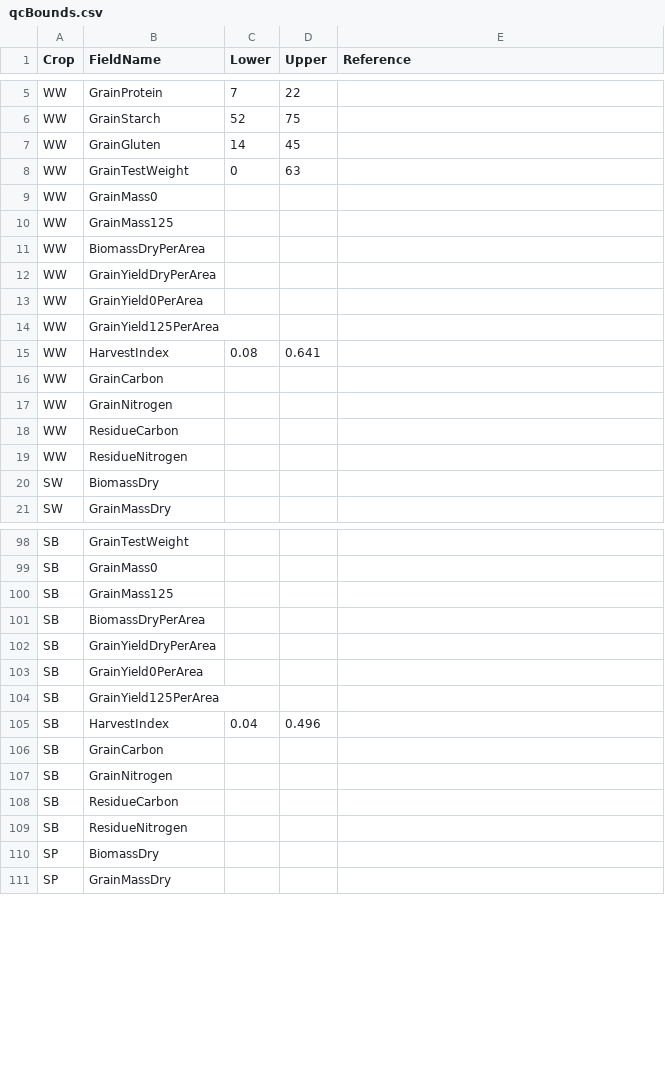
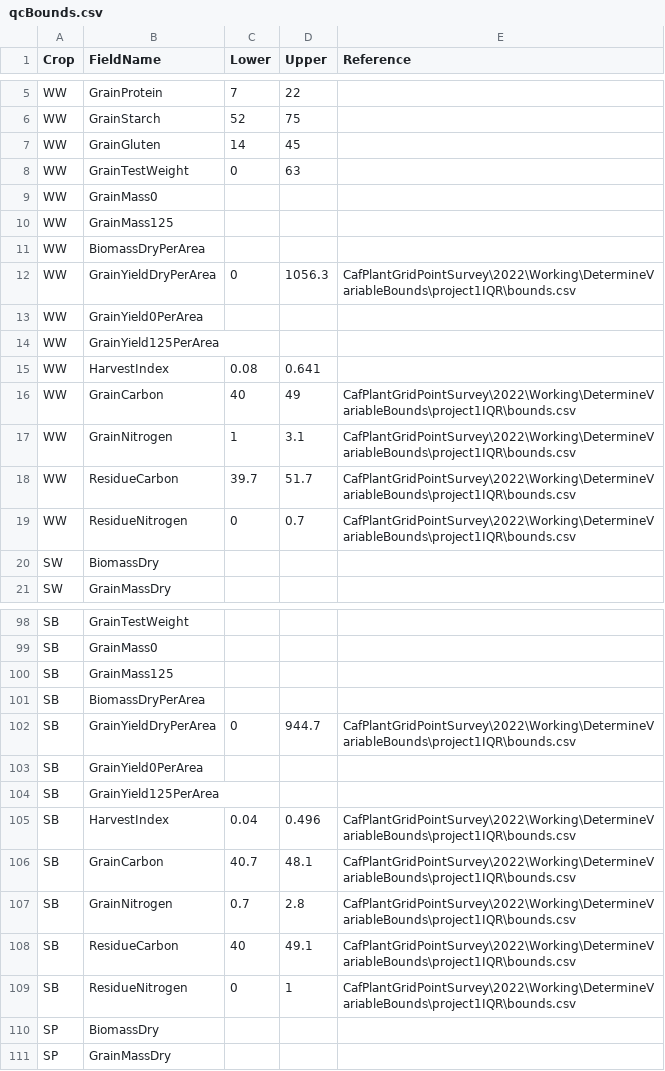
Before and after one commit to cafltar/CafPlantGridPointSurvey_ProcessHarvest, a CSV file: data/input/qcBounds.csv, drawn as a sheet; only a part is shown, gaps mark what is left out; the diff covers the shown part only.

Commit message:
Updated qcbounds with 3IQR extreme outlier values

```diff
--- a/data/input/qcBounds.csv
+++ b/data/input/qcBounds.csv
@@ -11,3 +11,3 @@ WW,GrainMass125,,,
 WW,BiomassDryPerArea,,,
-WW,GrainYieldDryPerArea,,,
+WW,GrainYieldDryPerArea,0,1056.3,CafPlantGridPointSurvey\2022\Working\DetermineVariableBounds\project1IQR\bounds.csv
 WW,GrainYield0PerArea,,,
@@ -15,6 +15,6 @@ WW,GrainYield125PerArea,,,
 WW,HarvestIndex,0.08,0.641,
-WW,GrainCarbon,,,
-WW,GrainNitrogen,,,
-WW,ResidueCarbon,,,
-WW,ResidueNitrogen,,,
+WW,GrainCarbon,40,49,CafPlantGridPointSurvey\2022\Working\DetermineVariableBounds\project1IQR\bounds.csv
+WW,GrainNitrogen,1,3.1,CafPlantGridPointSurvey\2022\Working\DetermineVariableBounds\project1IQR\bounds.csv
+WW,ResidueCarbon,39.7,51.7,CafPlantGridPointSurvey\2022\Working\DetermineVariableBounds\project1IQR\bounds.csv
+WW,ResidueNitrogen,0,0.7,CafPlantGridPointSurvey\2022\Working\DetermineVariableBounds\project1IQR\bounds.csv
 SW,BiomassDry,,,
@@ -101,10 +101,10 @@ SB,GrainMass125,,,
 SB,BiomassDryPerArea,,,
-SB,GrainYieldDryPerArea,,,
+SB,GrainYieldDryPerArea,0,944.7,CafPlantGridPointSurvey\2022\Working\DetermineVariableBounds\project1IQR\bounds.csv
 SB,GrainYield0PerArea,,,
 SB,GrainYield125PerArea,,,
-SB,HarvestIndex,0.04,0.496,
-SB,GrainCarbon,,,
-SB,GrainNitrogen,,,
-SB,ResidueCarbon,,,
-SB,ResidueNitrogen,,,
+SB,HarvestIndex,0.04,0.496,CafPlantGridPointSurvey\2022\Working\DetermineVariableBounds\project1IQR\bounds.csv
+SB,GrainCarbon,40.7,48.1,CafPlantGridPointSurvey\2022\Working\DetermineVariableBounds\project1IQR\bounds.csv
+SB,GrainNitrogen,0.7,2.8,CafPlantGridPointSurvey\2022\Working\DetermineVariableBounds\project1IQR\bounds.csv
+SB,ResidueCarbon,40,49.1,CafPlantGridPointSurvey\2022\Working\DetermineVariableBounds\project1IQR\bounds.csv
+SB,ResidueNitrogen,0,1,CafPlantGridPointSurvey\2022\Working\DetermineVariableBounds\project1IQR\bounds.csv
 SP,BiomassDry,,,
```
Also changed, not shown: 84 edited cells elsewhere in this file, 1 other file.
